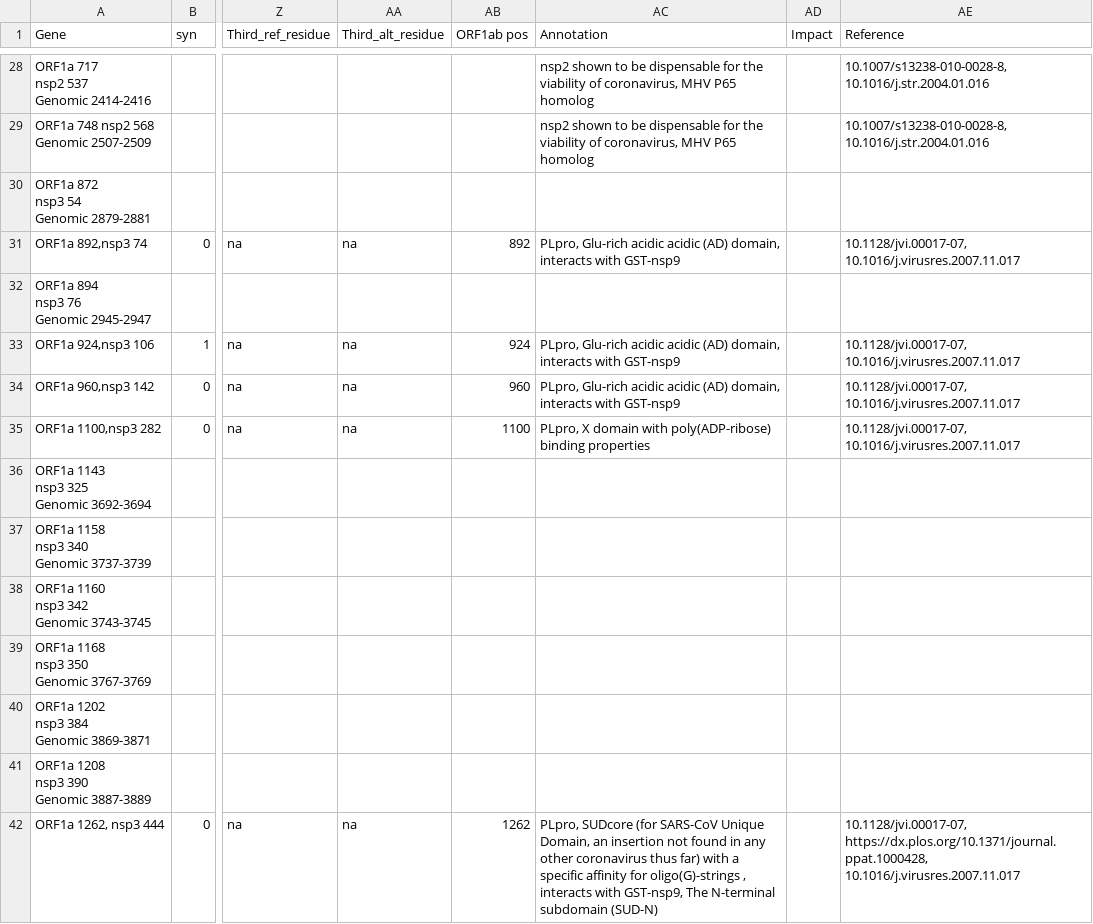
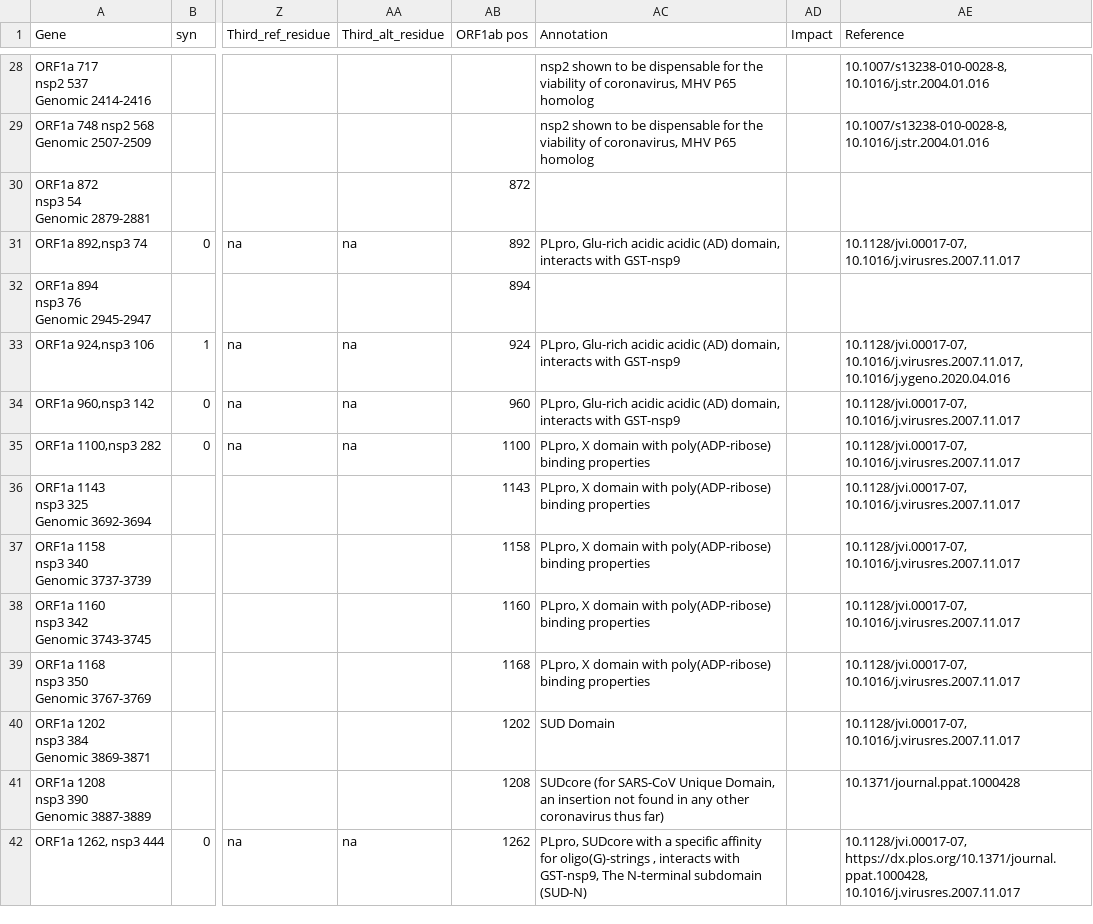
Before and after one commit to galaxyproject/SARS-CoV-2, a TSV file: genomics/7-VariantsDescription/Selection_Variants.tsv, drawn as a sheet; only a part is shown, gaps mark what is left out; the diff covers the shown part only; the diff names each change by its address in the sheet, - before the commit and + after, or states it on an @@ line.

Commit message:
addition of annotations

```diff
--- a/genomics/7-VariantsDescription/Selection_Variants.tsv
+++ b/genomics/7-VariantsDescription/Selection_Variants.tsv
-AB30 (ORF1ab pos): (empty)
+AB30 (ORF1ab pos): 872
-AB32 (ORF1ab pos): (empty)
+AB32 (ORF1ab pos): 894
-AE33 (Reference): 10.1128/jvi.00017-07, 10.1016/j.virusres.2007.11.017
+AE33 (Reference): 10.1128/jvi.00017-07, 10.1016/j.virusres.2007.11.017, 10.1016/j.ygeno.2020.04.016
-AB36 (ORF1ab pos): (empty)
+AB36 (ORF1ab pos): 1143
-AC36:AC39 (Annotation): (empty)
+AC36:AC39 (Annotation): PLpro, X domain with poly(ADP-ribose) binding properties
-AE36:AE40 (Reference): (empty)
+AE36:AE40 (Reference): 10.1128/jvi.00017-07, 10.1016/j.virusres.2007.11.017
-AB37 (ORF1ab pos): (empty)
+AB37 (ORF1ab pos): 1158
-AB38 (ORF1ab pos): (empty)
+AB38 (ORF1ab pos): 1160
-AB39 (ORF1ab pos): (empty)
+AB39 (ORF1ab pos): 1168
-AB40 (ORF1ab pos): (empty)
+AB40 (ORF1ab pos): 1202
-AC40 (Annotation): (empty)
+AC40 (Annotation): SUD Domain
-AB41 (ORF1ab pos): (empty)
+AB41 (ORF1ab pos): 1208
-AC41 (Annotation): (empty)
+AC41 (Annotation): SUDcore (for SARS-CoV Unique Domain, an insertion not found in any other coronavirus thus far)
-AE41 (Reference): (empty)
+AE41 (Reference): 10.1371/journal.ppat.1000428
-AC42 (Annotation): PLpro, SUDcore (for SARS-CoV Unique Domain, an insertion not found in any other coronavirus thus far) with a…
+AC42 (Annotation): PLpro, SUDcore with a…
```
Also changed, not shown: 112 edited cells elsewhere in this file.
